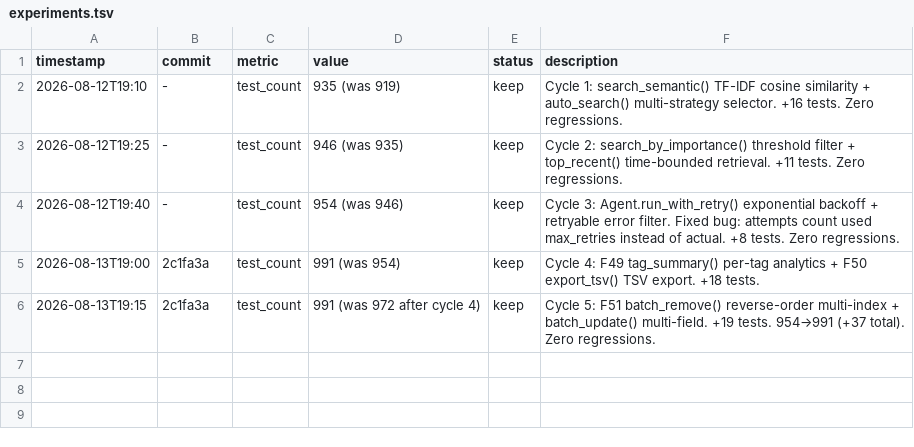
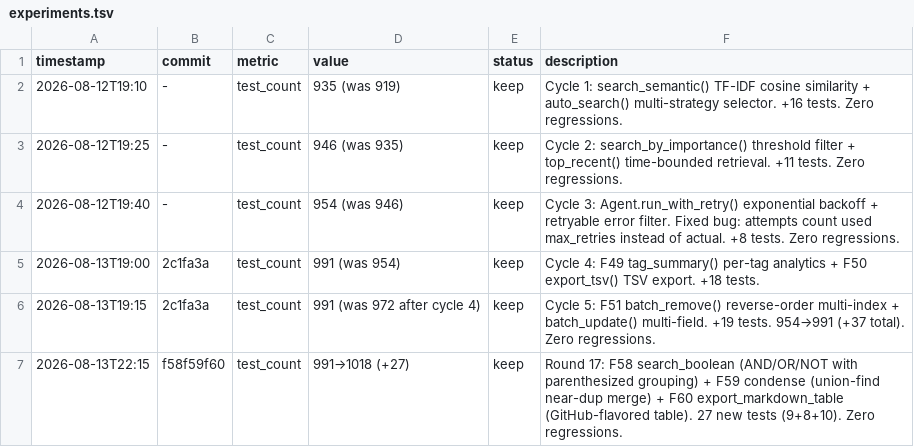
Before and after one commit to robertsong2019/12-factor-agents-explorer, a TSV file: nano-agent/experiments.tsv, drawn as a sheet.

Commit message:
Round 17: F58 search_boolean + F59 condense + F60 export_markdown_table. +27 tests, 1018 total

```diff
--- a/nano-agent/experiments.tsv
+++ b/nano-agent/experiments.tsv
@@ -6 +6,2 @@ timestamp	commit	metric	value	status	description
 2026-08-13T19:15	2c1fa3a	test_count	991 (was 972 after cycle 4)	keep	Cycle 5: F51 batch_remove() reverse-order multi-index + batch_update() multi-field. +19 tests. 954→991 (+37 total). Zero regressions.
+2026-08-13T22:15	f58f59f60	test_count	991→1018 (+27)	keep	Round 17: F58 search_boolean (AND/OR/NOT with parenthesized grouping) + F59 condense (union-find near-dup merge) + F60 export_markdown_table (GitHub-flavored table). 27 new tests (9+8+10). Zero regressions.
```
Also changed, not shown: 3 other files.
